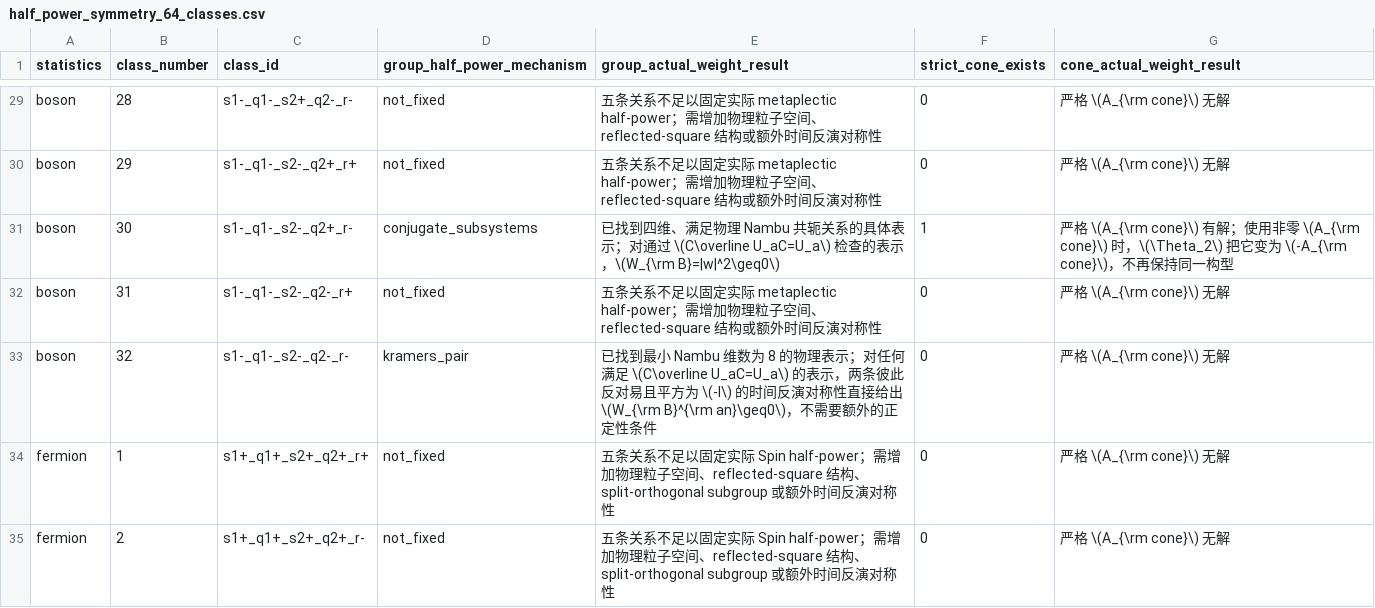
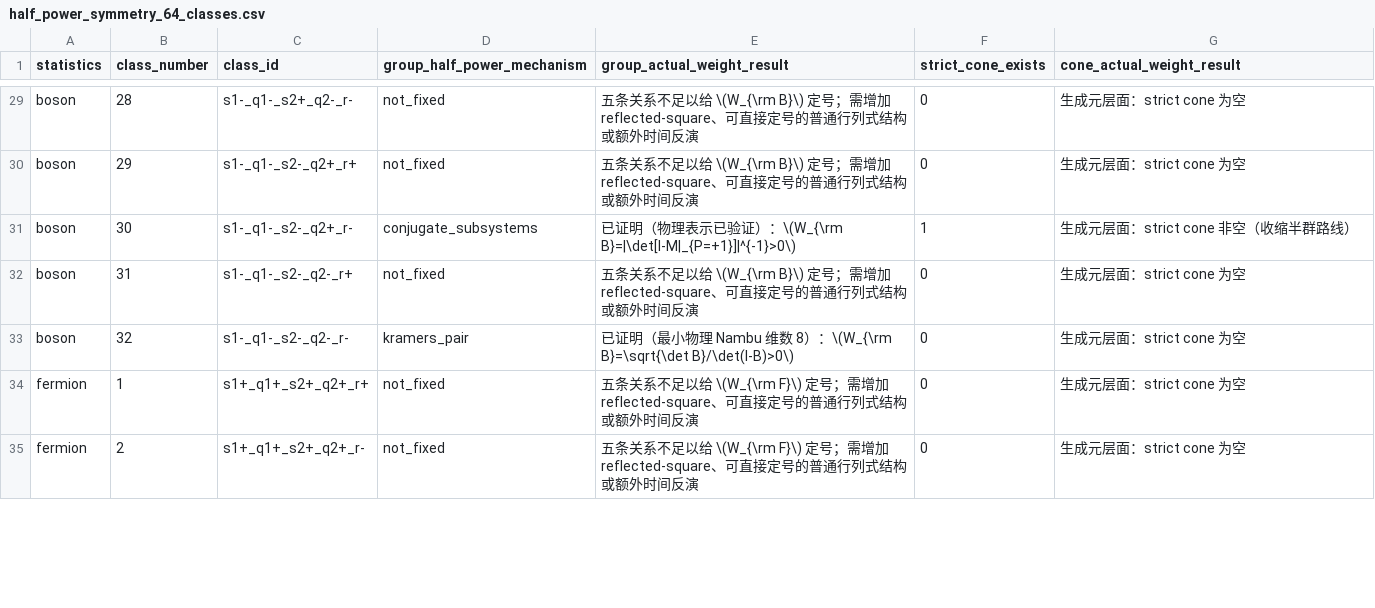
Before and after one commit to YinkaiYu/BAFQMC-paper, a CSV file: docs/research_reports/2026-07-26_updated_note_full_enumeration/tables/half_power_symmetry_64_classes.csv, drawn as a sheet; only a part is shown, gaps mark what is left out; the diff covers the shown part only; the diff names each change by its address in the sheet, - before the commit and + after, or states it on an @@ line.

```diff
--- a/docs/research_reports/2026-07-26_updated_note_full_enumeration/tables/half_power_symmetry_64_classes.csv
+++ b/docs/research_reports/2026-07-26_updated_note_full_enumeration/tables/half_power_symmetry_64_classes.csv
-E29:E30 (group_actual_weight_result): …系不足以固定实际 metaplectic half-power；需增加物理粒子空间、reflected-square 结构或额外时间反演对称性
+E29:E30 (group_actual_weight_result): …系不足以给 \(W_{\rm B}\) 定号；需增加 reflected-square、可直接定号的普通行列式结构或额外时间反演
-G29:G30 (cone_actual_weight_result): 严格 \(A_{\rm cone}\) 无解
+G29:G30 (cone_actual_weight_result): 生成元层面：strict cone 为空
-E31 (group_actual_weight_result): 已找到四维、满足物理 Nambu 共轭关系的具体表示；对通过 \(C\overline U_aC=U_a\) 检查的表示，\(W_{\rm B}=|w|^2\geq0\)
+E31 (group_actual_weight_result): 已证明（物理表示已验证）：\(W_{\rm B}=|\det[I-M|_{P=+1}]|^{-1}>0\)
-G31 (cone_actual_weight_result): 严格 \(A_{\rm cone}\) 有解；使用非零 \(A_{\rm cone}\) 时，\(\Theta_2\) 把它变为 \(-A_{\rm cone}\)，不再保持同一构型
+G31 (cone_actual_weight_result): 生成元层面：strict cone 非空（收缩半群路线）
-E32 (group_actual_weight_result): …系不足以固定实际 metaplectic half-power；需增加物理粒子空间、reflected-square 结构或额外时间反演对称性
+E32 (group_actual_weight_result): …系不足以给 \(W_{\rm B}\) 定号；需增加 reflected-square、可直接定号的普通行列式结构或额外时间反演
-G32:G35 (cone_actual_weight_result): 严格 \(A_{\rm cone}\) 无解
+G32:G35 (cone_actual_weight_result): 生成元层面：strict cone 为空
-E33 (group_actual_weight_result): 已找到最小 Nambu 维数为 8 的物理表示；对任何满足 \(C\overline U_aC=U_a\) 的表示，两条彼此反对易且平方为 \(-I\) 的时间反演对称性直接给出 \(W_{\rm B}^{\rm an}\geq0\)，不需要额外的正定性条件
+E33 (group_actual_weight_result): 已证明（最小物理 Nambu 维数 8）：\(W_{\rm B}=\sqrt{\det B}/\det(I-B)>0\)
-E34:E35 (group_actual_weight_result): …系不足以固定实际 Spin half-power；需增加物理粒子空间、reflected-square 结构、split-orthogonal subgroup 或额外时间反演对称性
+E34:E35 (group_actual_weight_result): …系不足以给 \(W_{\rm F}\) 定号；需增加 reflected-square、可直接定号的普通行列式结构或额外时间反演
```
Also changed, not shown: 114 edited cells elsewhere in this file, 24 other files.
